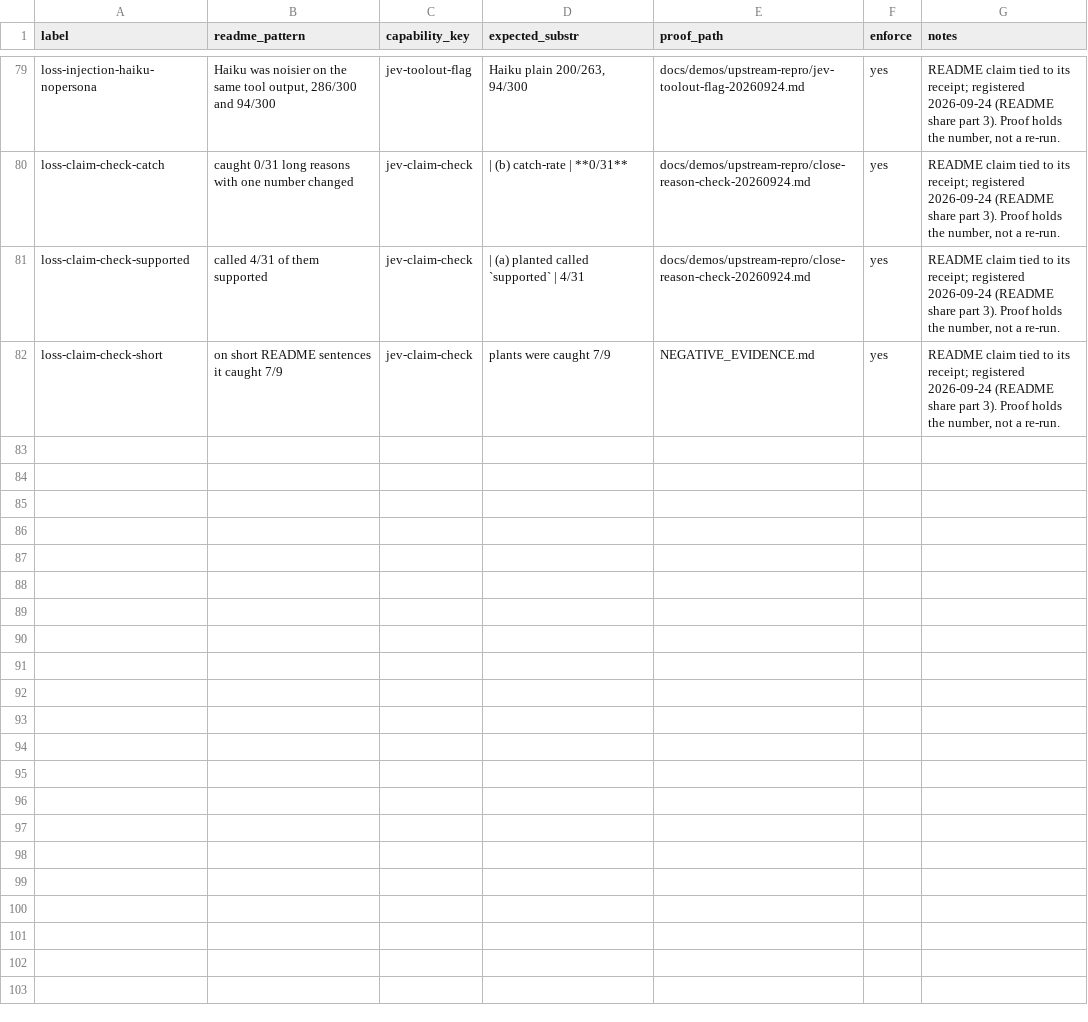
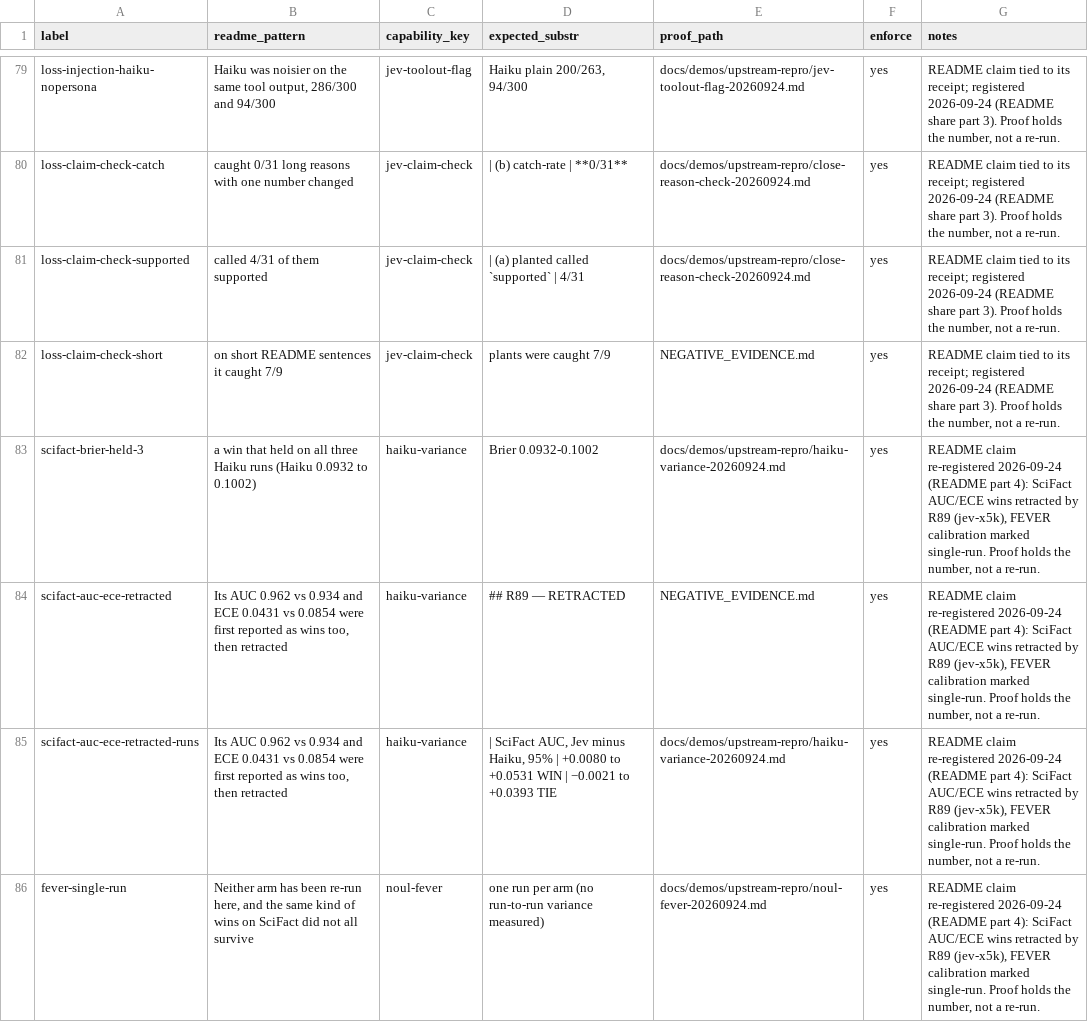
Before and after one commit to JYeswak/jev_playground, a TSV file: foundation/kit/claims.tsv, drawn as a sheet; only a part is shown, gaps mark what is left out; the diff covers the shown part only; the diff names each change by its address in the sheet, - before the commit and + after, or states it on an @@ line.

Commit message:
[oracle] README: retract SciFact AUC/ECE wins over Haiku (R89, jev-x5k; Brier WIN holds 3/3), FEVER calibration marked single-run, SST-5 and Banking77 wins held on 3 Haiku runs; 3 claims re-pointed + 8 added, floor 30/64 -> 32/66

```diff
--- a/foundation/kit/claims.tsv
+++ b/foundation/kit/claims.tsv
+row 83: scifact-brier-held-3 | a win that held on all three Haiku runs (Haiku 0.0932 to 0.1002) | haiku-variance | Brier 0.0932-0.1002 | docs/demos/upstream-repro/haiku-variance-20260924.md | yes | README claim re-registered 2026-09-24 (README part 4): SciFact AUC/ECE wins retracted by R89 (jev-x5k), FEVER calibration marked single-run. Proof holds the number, not a re-run.
+row 84: scifact-auc-ece-retracted | Its AUC 0.962 vs 0.934 and ECE 0.0431 vs 0.0854 were first reported as wins too, then retracted | haiku-variance | ## R89 — RETRACTED | NEGATIVE_EVIDENCE.md | yes | README claim re-registered 2026-09-24 (README part 4): SciFact AUC/ECE wins retracted by R89 (jev-x5k), FEVER calibration marked single-run. Proof holds the number, not a re-run.
+row 85: scifact-auc-ece-retracted-runs | Its AUC 0.962 vs 0.934 and ECE 0.0431 vs 0.0854 were first reported as wins too, then retracted | haiku-variance | | SciFact AUC, Jev minus Haiku, 95% | +0.0080 to +0.0531 WIN | −0.0021 to +0.0393 TIE | docs/demos/upstream-repro/haiku-variance-20260924.md | yes | README claim re-registered 2026-09-24 (README part 4): SciFact AUC/ECE wins retracted by R89 (jev-x5k), FEVER calibration marked single-run. Proof holds the number, not a re-run.
+row 86: fever-single-run | Neither arm has been re-run here, and the same kind of wins on SciFact did not all survive | noul-fever | one run per arm (no run-to-run variance measured) | docs/demos/upstream-repro/noul-fever-20260924.md | yes | README claim re-registered 2026-09-24 (README part 4): SciFact AUC/ECE wins retracted by R89 (jev-x5k), FEVER calibration marked single-run. Proof holds the number, not a re-run.
```
Also changed, not shown: 4 added rows and 8 edited cells elsewhere in this file, 2 other files.
